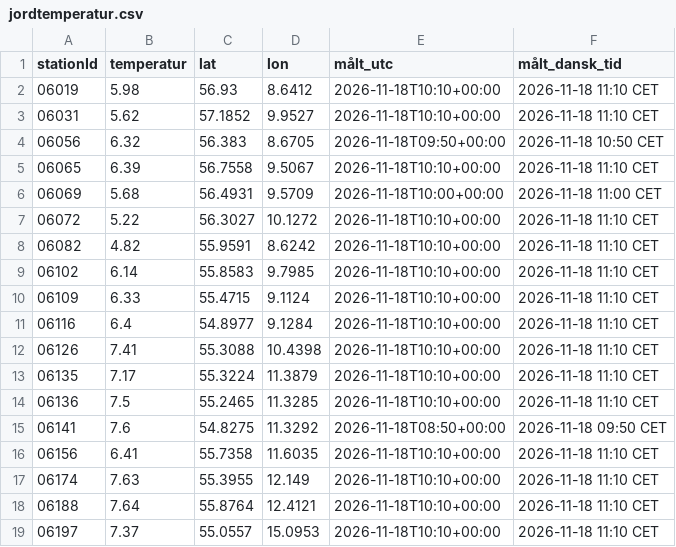
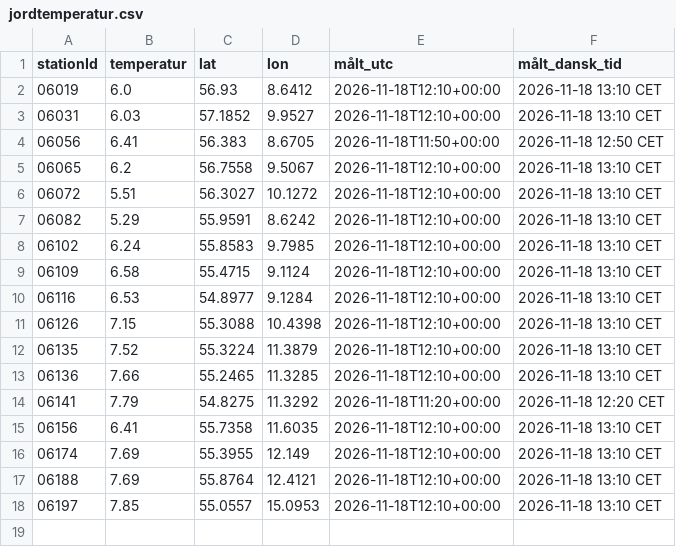
Before and after one commit to dmi-jordtemperatur/dmi-jordtemperatur, a CSV file: jordtemperatur.csv, drawn as a sheet.

```diff
--- a/jordtemperatur.csv
+++ b/jordtemperatur.csv
@@ -1,19 +1,18 @@
 stationId,temperatur,lat,lon,målt_utc,målt_dansk_tid
-06019,5.98,56.93,8.6412,2026-11-18T10:10+00:00,2026-11-18 11:10 CET
-06031,5.62,57.1852,9.9527,2026-11-18T10:10+00:00,2026-11-18 11:10 CET
-06056,6.32,56.383,8.6705,2026-11-18T09:50+00:00,2026-11-18 10:50 CET
-06065,6.39,56.7558,9.5067,2026-11-18T10:10+00:00,2026-11-18 11:10 CET
-06069,5.68,56.4931,9.5709,2026-11-18T10:00+00:00,2026-11-18 11:00 CET
-06072,5.22,56.3027,10.1272,2026-11-18T10:10+00:00,2026-11-18 11:10 CET
-06082,4.82,55.9591,8.6242,2026-11-18T10:10+00:00,2026-11-18 11:10 CET
-06102,6.14,55.8583,9.7985,2026-11-18T10:10+00:00,2026-11-18 11:10 CET
-06109,6.33,55.4715,9.1124,2026-11-18T10:10+00:00,2026-11-18 11:10 CET
-06116,6.4,54.8977,9.1284,2026-11-18T10:10+00:00,2026-11-18 11:10 CET
-06126,7.41,55.3088,10.4398,2026-11-18T10:10+00:00,2026-11-18 11:10 CET
-06135,7.17,55.3224,11.3879,2026-11-18T10:10+00:00,2026-11-18 11:10 CET
-06136,7.5,55.2465,11.3285,2026-11-18T10:10+00:00,2026-11-18 11:10 CET
-06141,7.6,54.8275,11.3292,2026-11-18T08:50+00:00,2026-11-18 09:50 CET
-06156,6.41,55.7358,11.6035,2026-11-18T10:10+00:00,2026-11-18 11:10 CET
-06174,7.63,55.3955,12.149,2026-11-18T10:10+00:00,2026-11-18 11:10 CET
-06188,7.64,55.8764,12.4121,2026-11-18T10:10+00:00,2026-11-18 11:10 CET
-06197,7.37,55.0557,15.0953,2026-11-18T10:10+00:00,2026-11-18 11:10 CET
+06019,6.0,56.93,8.6412,2026-11-18T12:10+00:00,2026-11-18 13:10 CET
+06031,6.03,57.1852,9.9527,2026-11-18T12:10+00:00,2026-11-18 13:10 CET
+06056,6.41,56.383,8.6705,2026-11-18T11:50+00:00,2026-11-18 12:50 CET
+06065,6.2,56.7558,9.5067,2026-11-18T12:10+00:00,2026-11-18 13:10 CET
+06072,5.51,56.3027,10.1272,2026-11-18T12:10+00:00,2026-11-18 13:10 CET
+06082,5.29,55.9591,8.6242,2026-11-18T12:10+00:00,2026-11-18 13:10 CET
+06102,6.24,55.8583,9.7985,2026-11-18T12:10+00:00,2026-11-18 13:10 CET
+06109,6.58,55.4715,9.1124,2026-11-18T12:10+00:00,2026-11-18 13:10 CET
+06116,6.53,54.8977,9.1284,2026-11-18T12:10+00:00,2026-11-18 13:10 CET
+06126,7.15,55.3088,10.4398,2026-11-18T12:10+00:00,2026-11-18 13:10 CET
+06135,7.52,55.3224,11.3879,2026-11-18T12:10+00:00,2026-11-18 13:10 CET
+06136,7.66,55.2465,11.3285,2026-11-18T12:10+00:00,2026-11-18 13:10 CET
+06141,7.79,54.8275,11.3292,2026-11-18T11:20+00:00,2026-11-18 12:20 CET
+06156,6.41,55.7358,11.6035,2026-11-18T12:10+00:00,2026-11-18 13:10 CET
+06174,7.69,55.3955,12.149,2026-11-18T12:10+00:00,2026-11-18 13:10 CET
+06188,7.69,55.8764,12.4121,2026-11-18T12:10+00:00,2026-11-18 13:10 CET
+06197,7.85,55.0557,15.0953,2026-11-18T12:10+00:00,2026-11-18 13:10 CET
```
